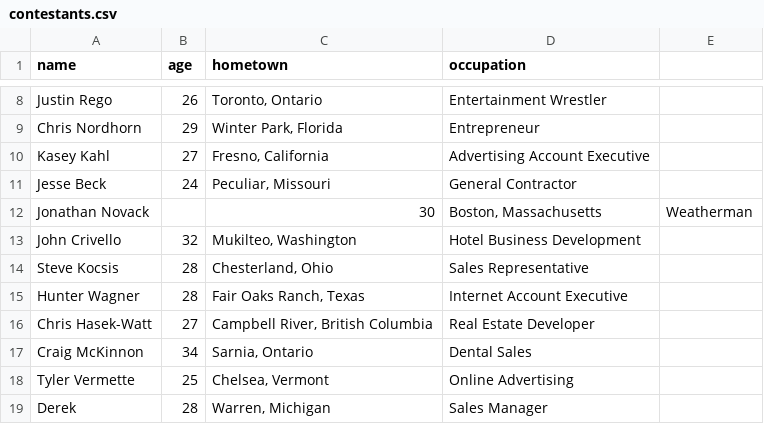
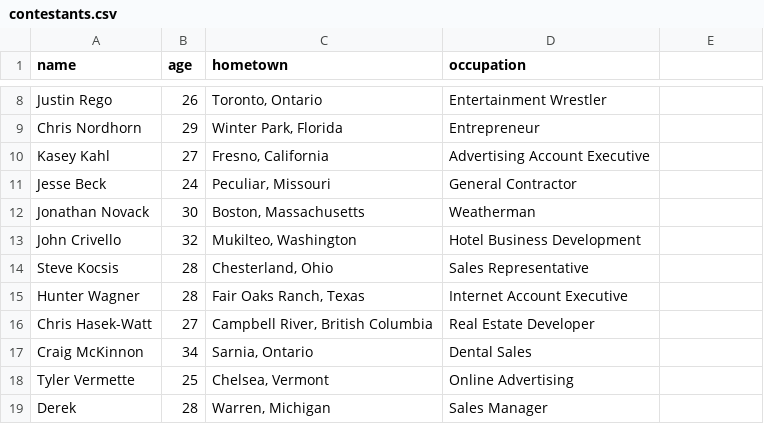
Before and after one commit to theycallmezeal/bachelorette-fantasy-league, a CSV file: contestants.csv, drawn as a sheet; only a part is shown, gaps mark what is left out.

Commit message:
Update contestants.csv

```diff
--- a/contestants.csv
+++ b/contestants.csv
@@ -11,3 +11,3 @@ Kasey Kahl,27,"Fresno, California",Advertising Account Executive
 Jesse Beck,24,"Peculiar, Missouri",General Contractor
-Jonathan Novack,,30,"Boston, Massachusetts",Weatherman
+Jonathan Novack,30,"Boston, Massachusetts",Weatherman
 John Crivello,32,"Mukilteo, Washington",Hotel Business Development
```
